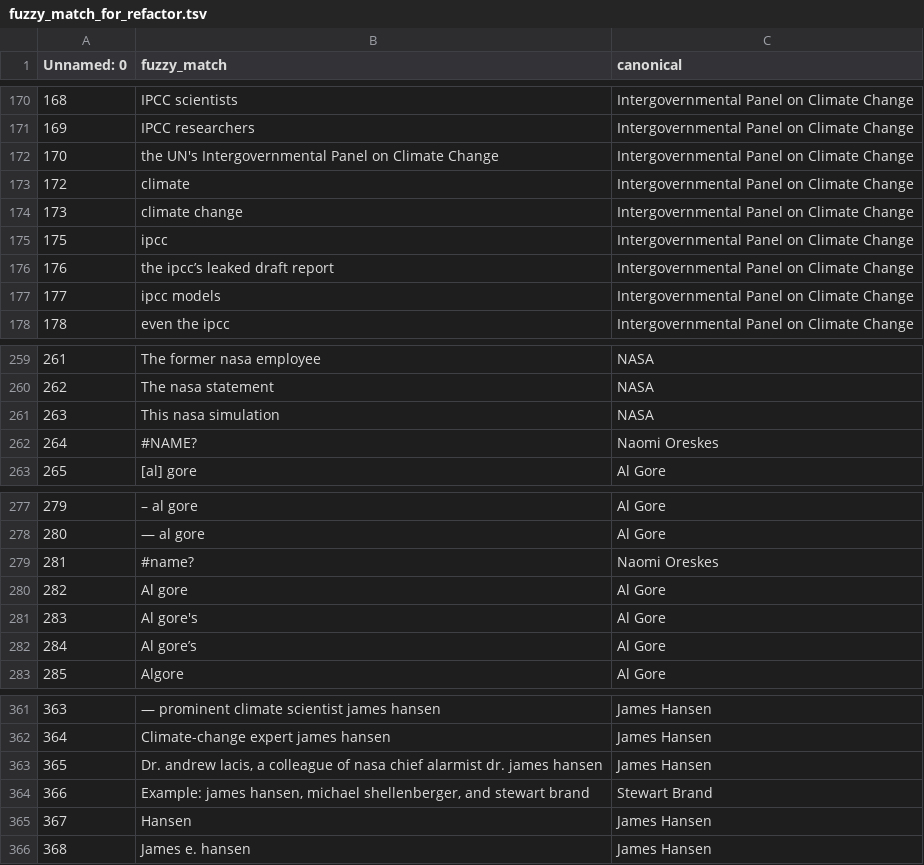
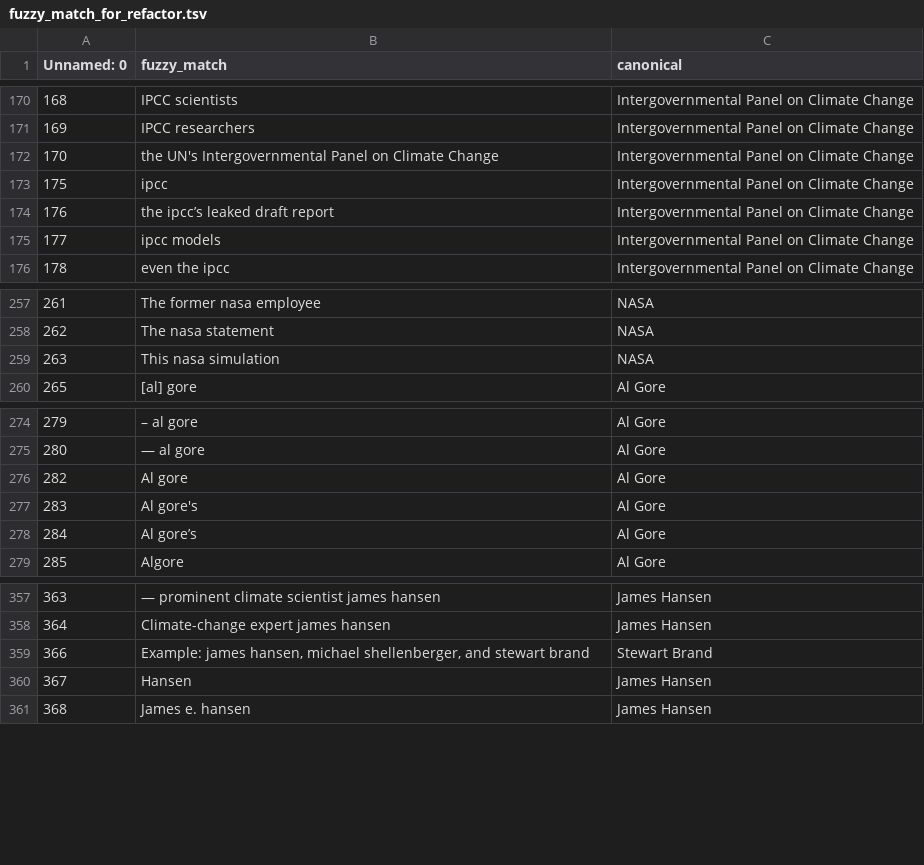
Before and after one commit to yiweiluo/GWStance, a TSV file: 4_analyses/fuzzy_match_for_refactor.tsv, drawn as a sheet; only a part is shown, gaps mark what is left out.

Commit message:
update fuzzy match to remove 'climate', add faithfulness analyses to main method

```diff
--- a/4_analyses/fuzzy_match_for_refactor.tsv
+++ b/4_analyses/fuzzy_match_for_refactor.tsv
@@ -172,4 +172,2 @@ Unnamed: 0	fuzzy_match	canonical
 170	the UN's Intergovernmental Panel on Climate Change	Intergovernmental Panel on Climate Change
-172	climate	Intergovernmental Panel on Climate Change
-173	climate change	Intergovernmental Panel on Climate Change
 175	ipcc	Intergovernmental Panel on Climate Change
@@ -261,3 +259,2 @@ Unnamed: 0	fuzzy_match	canonical
 263	This nasa simulation	NASA
-264	#NAME?	Naomi Oreskes
 265	[al] gore	Al Gore
@@ -278,3 +275,2 @@ Unnamed: 0	fuzzy_match	canonical
 280	— al gore	Al Gore
-281	#name?	Naomi Oreskes
 282	Al gore	Al Gore
@@ -362,3 +358,2 @@ Unnamed: 0	fuzzy_match	canonical
 364	Climate-change expert james hansen	James Hansen
-365	Dr. andrew lacis, a colleague of nasa chief alarmist dr. james hansen	James Hansen
 366	Example: james hansen, michael shellenberger, and stewart brand	Stewart Brand
```
Also changed, not shown: 1 other file.
